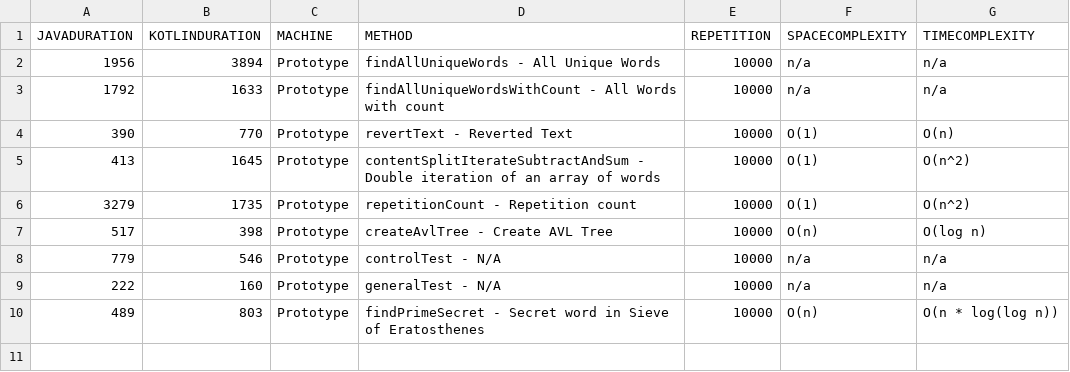
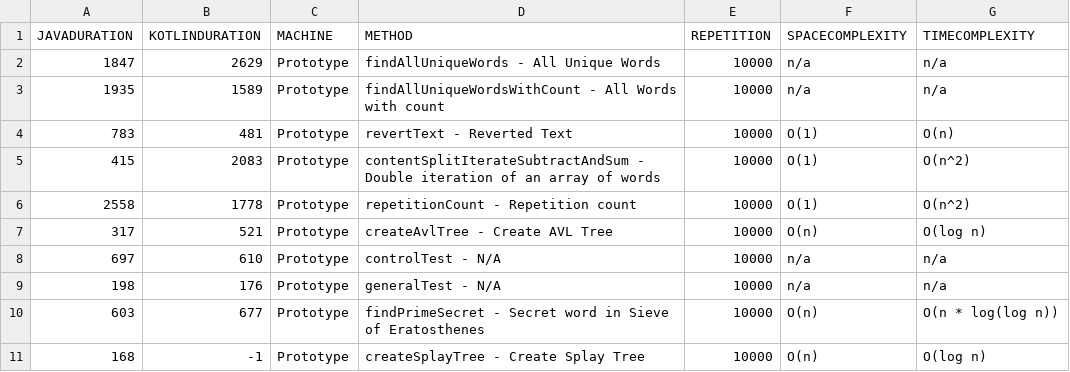
Before and after one commit to jesperancinha/good-story, a CSV file: dump/dump.csv, drawn as a sheet.

Commit message:
Splay Tree implementation for Java

```diff
--- a/dump/dump.csv
+++ b/dump/dump.csv
@@ -1,10 +1,11 @@
 "JAVADURATION","KOTLINDURATION","MACHINE","METHOD","REPETITION","SPACECOMPLEXITY","TIMECOMPLEXITY"
-"1956","3894","Prototype","findAllUniqueWords - All Unique Words","10000","n/a","n/a"
-"1792","1633","Prototype","findAllUniqueWordsWithCount - All Words with count","10000","n/a","n/a"
-"390","770","Prototype","revertText - Reverted Text","10000","O(1)","O(n)"
-"413","1645","Prototype","contentSplitIterateSubtractAndSum - Double iteration of an array of words","10000","O(1)","O(n^2)"
-"3279","1735","Prototype","repetitionCount - Repetition count","10000","O(1)","O(n^2)"
-"517","398","Prototype","createAvlTree - Create AVL Tree","10000","O(n)","O(log n)"
-"779","546","Prototype","controlTest - N/A","10000","n/a","n/a"
-"222","160","Prototype","generalTest - N/A","10000","n/a","n/a"
-"489","803","Prototype","findPrimeSecret - Secret word in Sieve of Eratosthenes","10000","O(n)","O(n * log(log n))"
+"1847","2629","Prototype","findAllUniqueWords - All Unique Words","10000","n/a","n/a"
+"1935","1589","Prototype","findAllUniqueWordsWithCount - All Words with count","10000","n/a","n/a"
+"783","481","Prototype","revertText - Reverted Text","10000","O(1)","O(n)"
+"415","2083","Prototype","contentSplitIterateSubtractAndSum - Double iteration of an array of words","10000","O(1)","O(n^2)"
+"2558","1778","Prototype","repetitionCount - Repetition count","10000","O(1)","O(n^2)"
+"317","521","Prototype","createAvlTree - Create AVL Tree","10000","O(n)","O(log n)"
+"697","610","Prototype","controlTest - N/A","10000","n/a","n/a"
+"198","176","Prototype","generalTest - N/A","10000","n/a","n/a"
+"603","677","Prototype","findPrimeSecret - Secret word in Sieve of Eratosthenes","10000","O(n)","O(n * log(log n))"
+"168","-1","Prototype","createSplayTree - Create Splay Tree","10000","O(n)","O(log n)"
```
Also changed, not shown: 13 other files.
